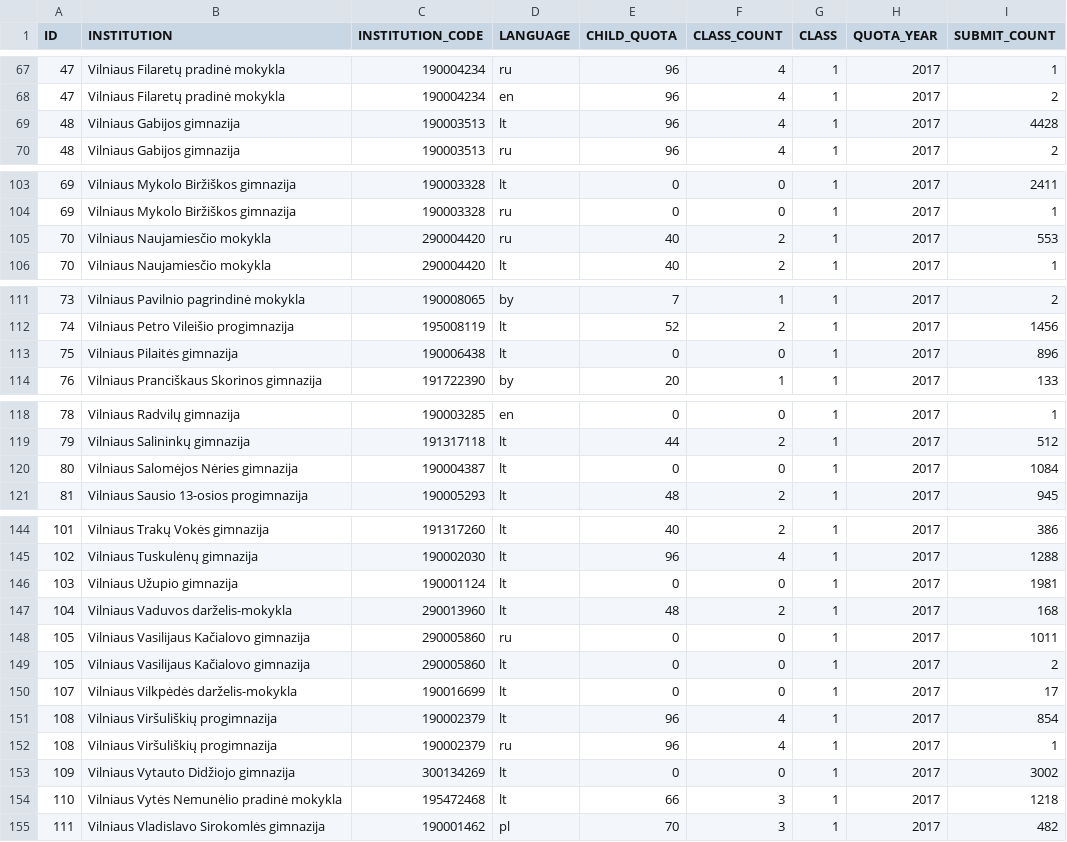
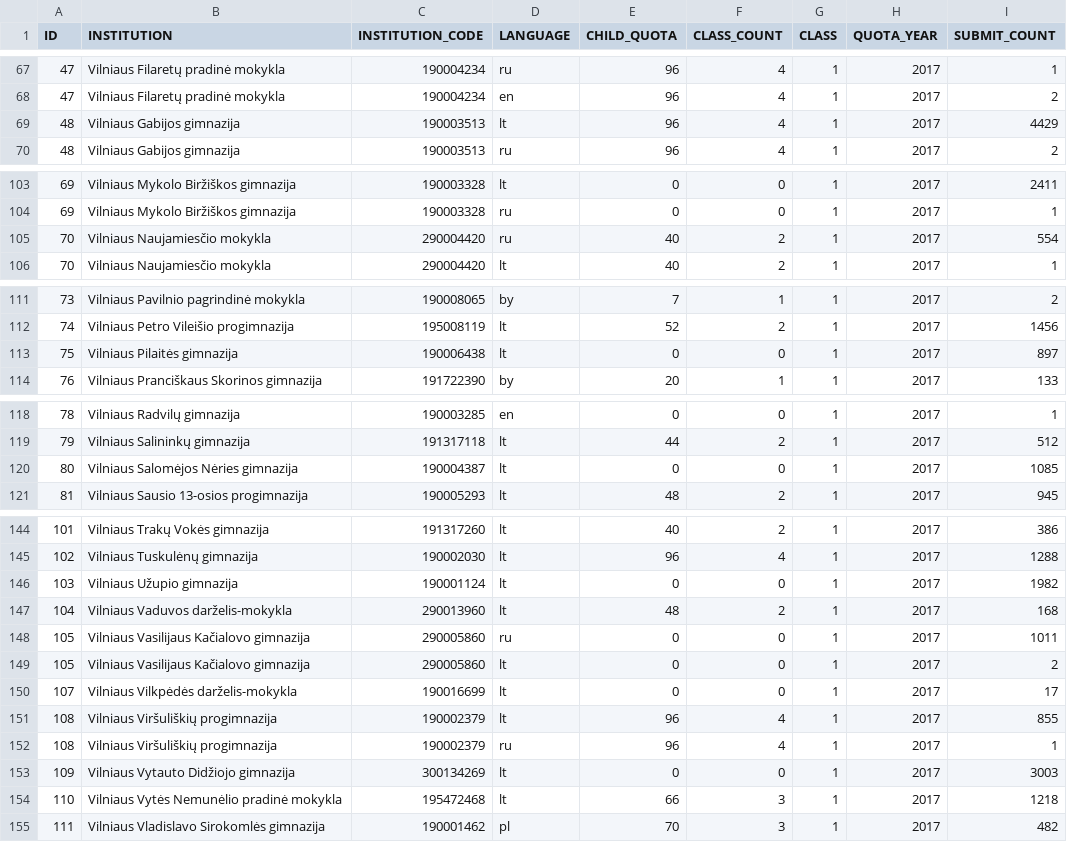
Before and after one commit to vilnius/mokyklos, a CSV file: data/Mokyklu planuojamos komplektacijos2020.csv, drawn as a sheet; only a part is shown, gaps mark what is left out; the diff covers the shown part only.

Commit message:
automatic daily update

```diff
--- a/data/Mokyklu planuojamos komplektacijos2020.csv
+++ b/data/Mokyklu planuojamos komplektacijos2020.csv
@@ -68,3 +68,3 @@ ID;INSTITUTION;INSTITUTION_CODE;LANGUAGE;CHILD_QUOTA;CLASS_COUNT;CLASS;QUOTA_YEA
 47;"Vilniaus Filaretų pradinė mokykla";190004234;en;96;4;1;2017;2
-48;"Vilniaus Gabijos gimnazija";190003513;lt;96;4;1;2017;4428
+48;"Vilniaus Gabijos gimnazija";190003513;lt;96;4;1;2017;4429
 48;"Vilniaus Gabijos gimnazija";190003513;ru;96;4;1;2017;2
@@ -104,3 +104,3 @@ ID;INSTITUTION;INSTITUTION_CODE;LANGUAGE;CHILD_QUOTA;CLASS_COUNT;CLASS;QUOTA_YEA
 69;"Vilniaus Mykolo Biržiškos gimnazija";190003328;ru;0;0;1;2017;1
-70;"Vilniaus Naujamiesčio mokykla";290004420;ru;40;2;1;2017;553
+70;"Vilniaus Naujamiesčio mokykla";290004420;ru;40;2;1;2017;554
 70;"Vilniaus Naujamiesčio mokykla";290004420;lt;40;2;1;2017;1
@@ -112,3 +112,3 @@ ID;INSTITUTION;INSTITUTION_CODE;LANGUAGE;CHILD_QUOTA;CLASS_COUNT;CLASS;QUOTA_YEA
 74;"Vilniaus Petro Vileišio progimnazija";195008119;lt;52;2;1;2017;1456
-75;"Vilniaus Pilaitės gimnazija";190006438;lt;0;0;1;2017;896
+75;"Vilniaus Pilaitės gimnazija";190006438;lt;0;0;1;2017;897
 76;"Vilniaus Pranciškaus Skorinos gimnazija";191722390;by;20;1;1;2017;133
@@ -119,3 +119,3 @@ ID;INSTITUTION;INSTITUTION_CODE;LANGUAGE;CHILD_QUOTA;CLASS_COUNT;CLASS;QUOTA_YEA
 79;"Vilniaus Salininkų gimnazija";191317118;lt;44;2;1;2017;512
-80;"Vilniaus Salomėjos Nėries gimnazija";190004387;lt;0;0;1;2017;1084
+80;"Vilniaus Salomėjos Nėries gimnazija";190004387;lt;0;0;1;2017;1085
 81;"Vilniaus Sausio 13-osios progimnazija";190005293;lt;48;2;1;2017;945
@@ -145,3 +145,3 @@ ID;INSTITUTION;INSTITUTION_CODE;LANGUAGE;CHILD_QUOTA;CLASS_COUNT;CLASS;QUOTA_YEA
 102;"Vilniaus Tuskulėnų gimnazija";190002030;lt;96;4;1;2017;1288
-103;"Vilniaus Užupio gimnazija";190001124;lt;0;0;1;2017;1981
+103;"Vilniaus Užupio gimnazija";190001124;lt;0;0;1;2017;1982
 104;"Vilniaus Vaduvos darželis-mokykla";290013960;lt;48;2;1;2017;168
@@ -150,5 +150,5 @@ ID;INSTITUTION;INSTITUTION_CODE;LANGUAGE;CHILD_QUOTA;CLASS_COUNT;CLASS;QUOTA_YEA
 107;"Vilniaus Vilkpėdės darželis-mokykla";190016699;lt;0;0;1;2017;17
-108;"Vilniaus Viršuliškių progimnazija";190002379;lt;96;4;1;2017;854
+108;"Vilniaus Viršuliškių progimnazija";190002379;lt;96;4;1;2017;855
 108;"Vilniaus Viršuliškių progimnazija";190002379;ru;96;4;1;2017;1
-109;"Vilniaus Vytauto Didžiojo gimnazija";300134269;lt;0;0;1;2017;3002
+109;"Vilniaus Vytauto Didžiojo gimnazija";300134269;lt;0;0;1;2017;3003
 110;"Vilniaus Vytės Nemunėlio pradinė mokykla";195472468;lt;66;3;1;2017;1218
```
Also changed, not shown: 1 edited cell elsewhere in this file.
